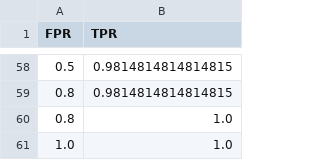
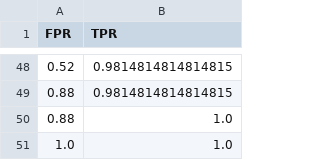
Before and after one commit to ap24110011024/Disease_detection, a CSV file: results/roc/roc_logistic.csv, drawn as a sheet; only a part is shown, gaps mark what is left out; the diff covers the shown part only.

Commit message:
Update notebooks, preprocessing pipeline, and publication results

```diff
--- a/results/roc/roc_logistic.csv
+++ b/results/roc/roc_logistic.csv
@@ -58,4 +48,4 @@ FPR,TPR
-0.5,0.9814814814814815
-0.8,0.9814814814814815
-0.8,1.0
+0.52,0.9814814814814815
+0.88,0.9814814814814815
+0.88,1.0
 1.0,1.0
```
Also changed, not shown: 16 added rows, 26 removed rows and 19 edited cells elsewhere in this file, results/results_log.csv, results/week5/ablation_results.csv, 40 other files.
